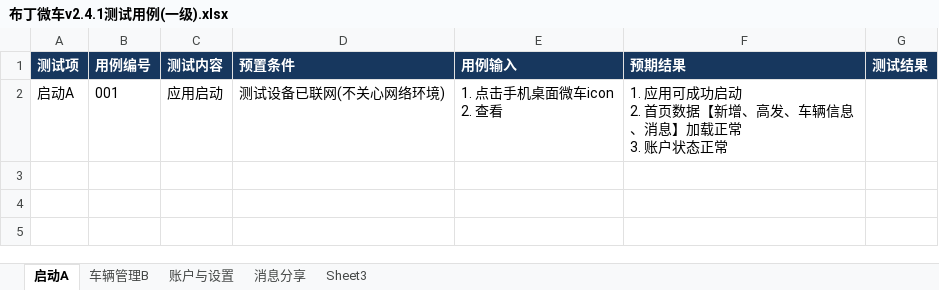
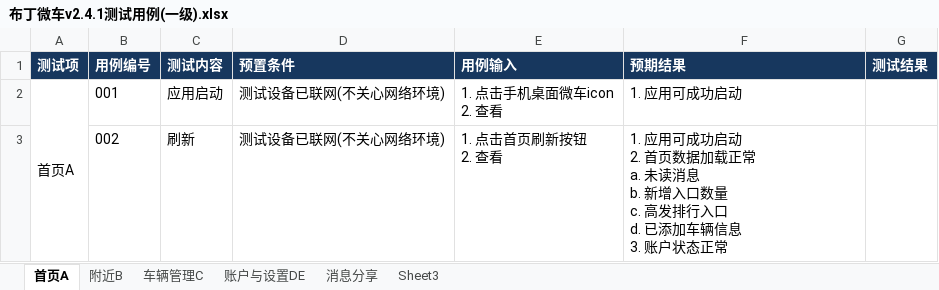
Before and after one commit to rwdxll/BudingTestCase, an Excel workbook: Buding_Primary_TestCases/布丁微车v2.4.1测试用例(一级).xlsx, sheet 首页A, drawn as a sheet; values as stored, in another font and other column widths than the file's, no borders; conditional formats not drawn; ↵ is a line break in a cell; the diff names each change by its address in the sheet, - before the commit and + after, or states it on an @@ line.

```diff
--- a/Buding_Primary_TestCases/布丁微车v2.4.1测试用例(一级).xlsx (sheet 首页A)
+++ b/Buding_Primary_TestCases/布丁微车v2.4.1测试用例(一级).xlsx (sheet 首页A)
-sheet tab: 启动A
+sheet tab: 首页A
-sheet tab: 车辆管理B
+sheet tab: 车辆管理C
-sheet tab: 账户与设置
+sheet tab: 账户与设置DE
+sheet tab: 附近B
-A2 (测试项): 启动A
+A2 (测试项): 首页A
+A2:A3 merged
-F2 (预期结果): 1. 应用可成功启动 ↵ 2. 首页数据【新增、高发、车辆信息、消息】加载正常 ↵ 3. 账户状态正常
+F2 (预期结果): 1. 应用可成功启动
+row 3:  | 002 | 刷新 | 测试设备已联网(不关心网络环境) | 1. 点击首页刷新按钮 ↵ 2. 查看 | 1. 应用可成功启动 ↵ 2. 首页数据加载正常 ↵ a. 未读消息 ↵ b. 新增入口数量 ↵ c. 高发排行入口 ↵ d. 已添加车辆信息 ↵ 3. 账户状态正常
```
Also changed, not shown: sheet 账户与设置DE, sheet 消息分享, sheet 车辆管理C.
